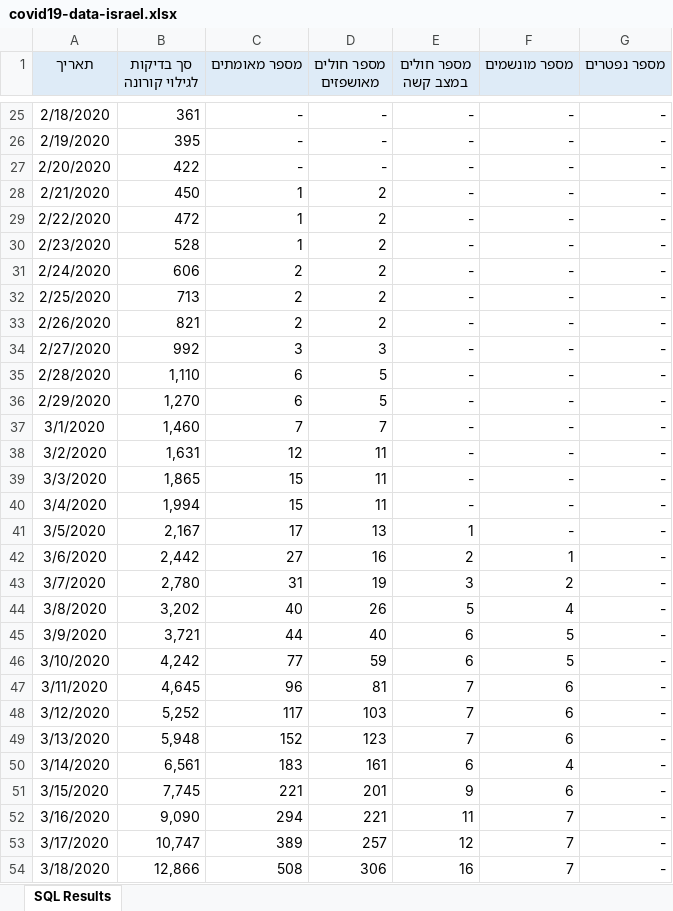
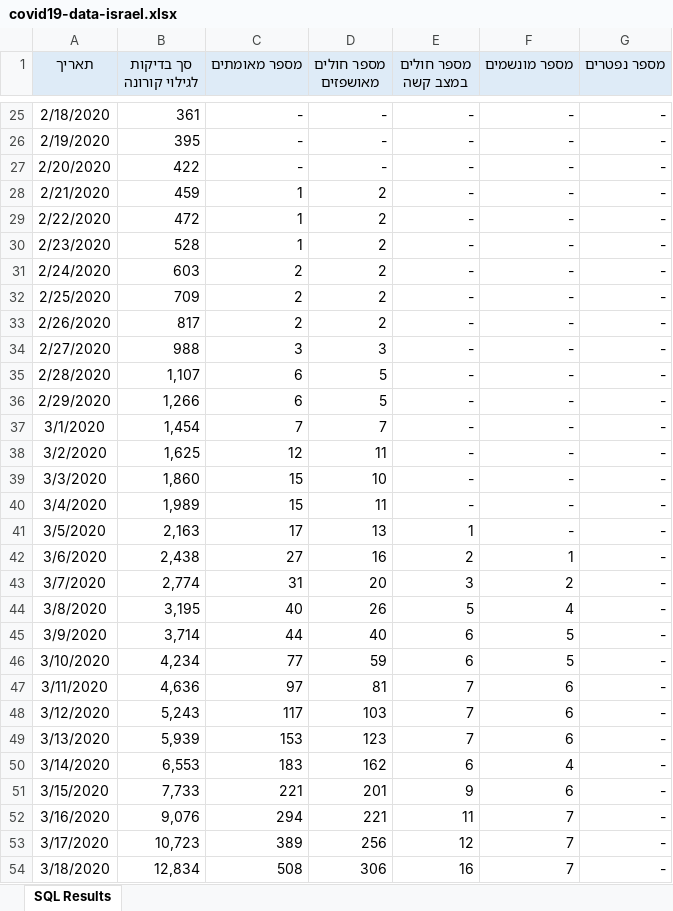
Before and after one commit to yuval-harpaz/covid-19-israel-matlab, an Excel workbook: data/Israel/covid19-data-israel.xlsx, sheet SQL Results, drawn as a sheet; only a part is shown, gaps mark what is left out; values as stored, in another font and other column widths than the file's, no borders; the diff covers the shown part only; the diff names each change by its address in the sheet, - before the commit and + after, or states it on an @@ line.

```diff
--- a/data/Israel/covid19-data-israel.xlsx (sheet SQL Results)
+++ b/data/Israel/covid19-data-israel.xlsx (sheet SQL Results)
-B28 (סך בדיקות לגילוי קורונה): 450
+B28 (סך בדיקות לגילוי קורונה): 459
-B31 (סך בדיקות לגילוי קורונה): 606
+B31 (סך בדיקות לגילוי קורונה): 603
-B32 (סך בדיקות לגילוי קורונה): 713
+B32 (סך בדיקות לגילוי קורונה): 709
-B33 (סך בדיקות לגילוי קורונה): 821
+B33 (סך בדיקות לגילוי קורונה): 817
-B34 (סך בדיקות לגילוי קורונה): 992
+B34 (סך בדיקות לגילוי קורונה): 988
-B35 (סך בדיקות לגילוי קורונה): 1,110
+B35 (סך בדיקות לגילוי קורונה): 1,107
-B36 (סך בדיקות לגילוי קורונה): 1,270
+B36 (סך בדיקות לגילוי קורונה): 1,266
-B37 (סך בדיקות לגילוי קורונה): 1,460
+B37 (סך בדיקות לגילוי קורונה): 1,454
-B38 (סך בדיקות לגילוי קורונה): 1,631
+B38 (סך בדיקות לגילוי קורונה): 1,625
-B39 (סך בדיקות לגילוי קורונה): 1,865
+B39 (סך בדיקות לגילוי קורונה): 1,860
-D39 (מספר חולים מאושפזים): 11
+D39 (מספר חולים מאושפזים): 10
-B40 (סך בדיקות לגילוי קורונה): 1,994
+B40 (סך בדיקות לגילוי קורונה): 1,989
-B41 (סך בדיקות לגילוי קורונה): 2,167
+B41 (סך בדיקות לגילוי קורונה): 2,163
-B42 (סך בדיקות לגילוי קורונה): 2,442
+B42 (סך בדיקות לגילוי קורונה): 2,438
-B43 (סך בדיקות לגילוי קורונה): 2,780
+B43 (סך בדיקות לגילוי קורונה): 2,774
-D43 (מספר חולים מאושפזים): 19
+D43 (מספר חולים מאושפזים): 20
-B44 (סך בדיקות לגילוי קורונה): 3,202
+B44 (סך בדיקות לגילוי קורונה): 3,195
-B45 (סך בדיקות לגילוי קורונה): 3,721
+B45 (סך בדיקות לגילוי קורונה): 3,714
-B46 (סך בדיקות לגילוי קורונה): 4,242
+B46 (סך בדיקות לגילוי קורונה): 4,234
-B47 (סך בדיקות לגילוי קורונה): 4,645
+B47 (סך בדיקות לגילוי קורונה): 4,636
-C47 (מספר מאומתים): 96
+C47 (מספר מאומתים): 97
-B48 (סך בדיקות לגילוי קורונה): 5,252
+B48 (סך בדיקות לגילוי קורונה): 5,243
-B49 (סך בדיקות לגילוי קורונה): 5,948
+B49 (סך בדיקות לגילוי קורונה): 5,939
-C49 (מספר מאומתים): 152
+C49 (מספר מאומתים): 153
-B50 (סך בדיקות לגילוי קורונה): 6,561
+B50 (סך בדיקות לגילוי קורונה): 6,553
-D50 (מספר חולים מאושפזים): 161
+D50 (מספר חולים מאושפזים): 162
-B51 (סך בדיקות לגילוי קורונה): 7,745
+B51 (סך בדיקות לגילוי קורונה): 7,733
-B52 (סך בדיקות לגילוי קורונה): 9,090
+B52 (סך בדיקות לגילוי קורונה): 9,076
-B53 (סך בדיקות לגילוי קורונה): 10,747
+B53 (סך בדיקות לגילוי קורונה): 10,723
-D53 (מספר חולים מאושפזים): 257
+D53 (מספר חולים מאושפזים): 256
-B54 (סך בדיקות לגילוי קורונה): 12,866
+B54 (סך בדיקות לגילוי קורונה): 12,834
```
Also changed, not shown: 2 added rows and 165 edited cells elsewhere in this sheet, 14 other files.
